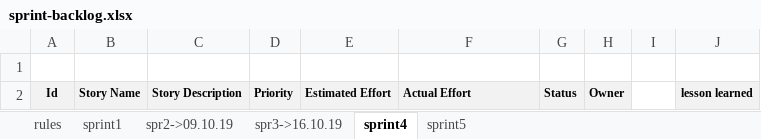
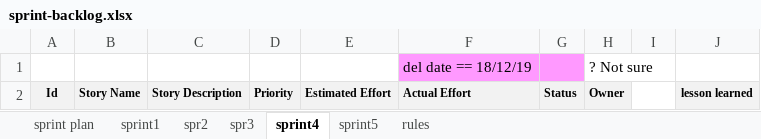
Before and after one commit to kristya-art/beautyAcademy, an Excel workbook: bea-documentation/sprint-backlog/sprint-backlog.xlsx, sheet sprint4, drawn as a sheet; values as stored, in another font and other column widths than the file's, no borders; the diff names each change by its address in the sheet, - before the commit and + after, or states it on an @@ line.

Commit message:
added sprint plan to the sprint-backlog document

```diff
--- a/bea-documentation/sprint-backlog/sprint-backlog.xlsx (sheet sprint4)
+++ b/bea-documentation/sprint-backlog/sprint-backlog.xlsx (sheet sprint4)
-sheet tab: spr2->09.10.19
+sheet tab: spr2
-sheet tab: spr3->16.10.19
+sheet tab: spr3
+sheet tab: sprint plan
@@ sheet tab order changed: sprint plan | sprint1 | spr2 | spr3 | sprint4 | sprint5 | rules @@
-row 1: (empty)
+row 1:  |  |  |  |  | del date == 18/12/19 |  | ? Not sure
-F1:G1 fill: none
+F1:G1 fill: #FF99FF
```
Also changed, not shown: sheet sprint1, sheet spr2, sheet spr3, charts or pictures, 1 other file.
